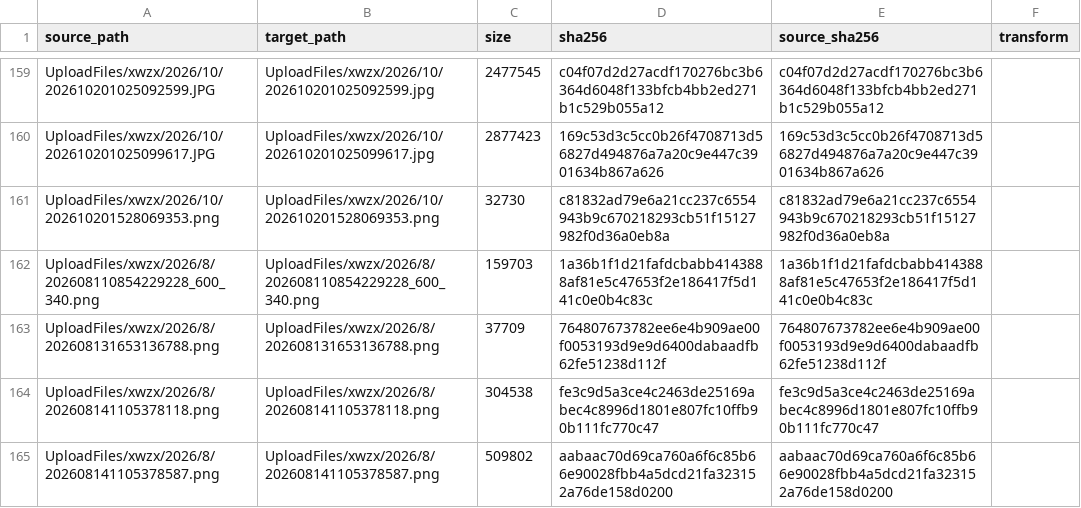
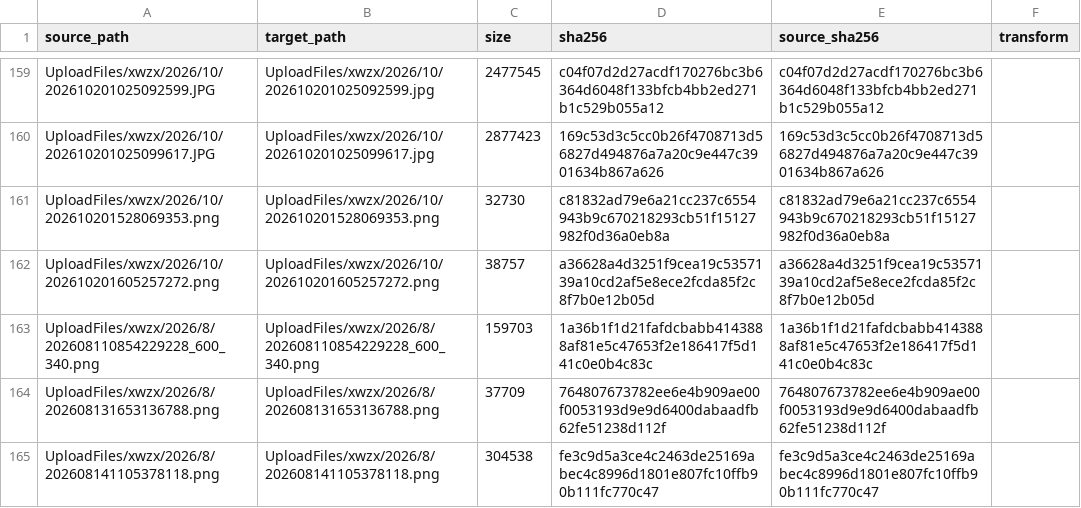
Before and after one commit to Shaoxing-No-1-High-School/Shaoxingyizhong-img-xwzx-2026-h2, a TSV file: manifest.tsv, drawn as a sheet; only a part is shown, gaps mark what is left out; the shorter side is filled out with more unchanged rows; the diff names each change by its address in the sheet, - before the commit and + after, or states it on an @@ line.

```diff
--- a/manifest.tsv
+++ b/manifest.tsv
+row 162: UploadFiles/xwzx/2026/10/202610201605257272.png | UploadFiles/xwzx/2026/10/202610201605257272.png | 38757 | a36628a4d3251f9cea19c5357139a10cd2af5e8ece2fcda85f2c8f7b0e12b05d | a36628a4d3251f9cea19c5357139a10cd2af5e8ece2fcda85f2c8f7b0e12b05d
```
Also changed, not shown: 1 other file.
